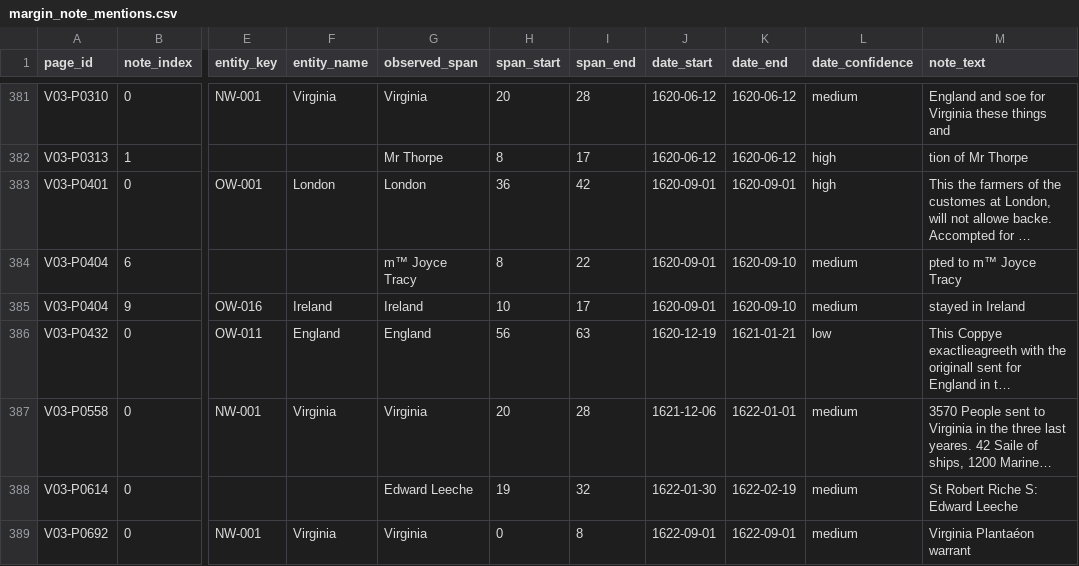
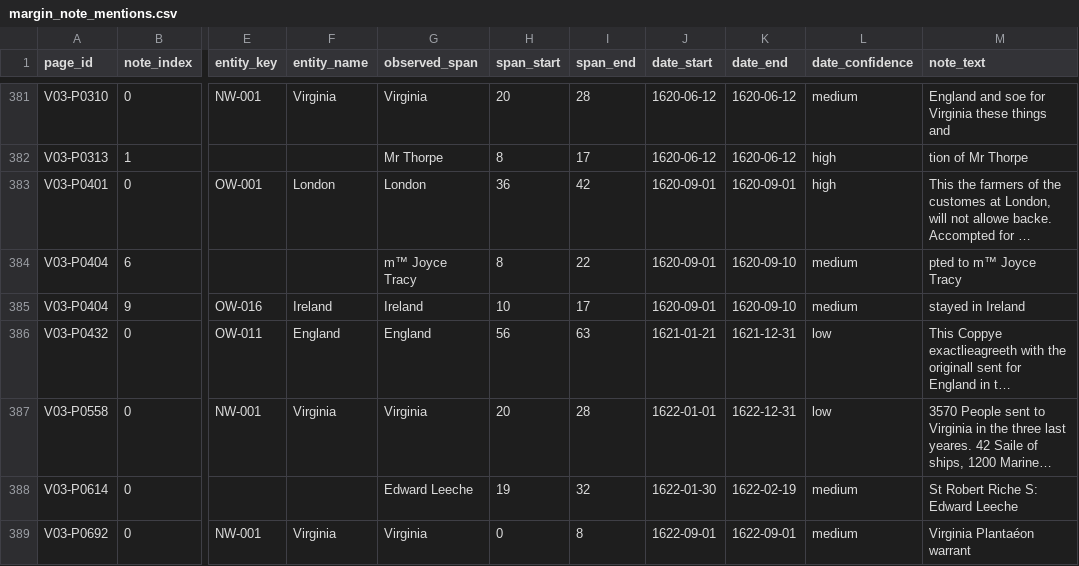
Before and after one commit to aprilyxren/VCL_F26, a CSV file: data/annotations/margin_note_mentions.csv, drawn as a sheet; only a part is shown, gaps mark what is left out; long unchanged cells end in …; the diff names each change by its address in the sheet, - before the commit and + after, or states it on an @@ line.

```diff
--- a/data/annotations/margin_note_mentions.csv
+++ b/data/annotations/margin_note_mentions.csv
-J386 (date_start): 1620-12-19
+J386 (date_start): 1621-01-21
-K386 (date_end): 1621-01-21
+K386 (date_end): 1621-12-31
-J387 (date_start): 1621-12-06
+J387 (date_start): 1622-01-01
-K387 (date_end): 1622-01-01
+K387 (date_end): 1622-12-31
-L387 (date_confidence): medium
+L387 (date_confidence): low
```
Also changed, not shown: data/annotations/indigenous_mentions.csv, data/associations/relations.csv, 21 other files.
